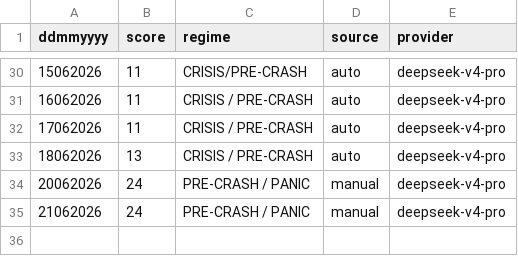
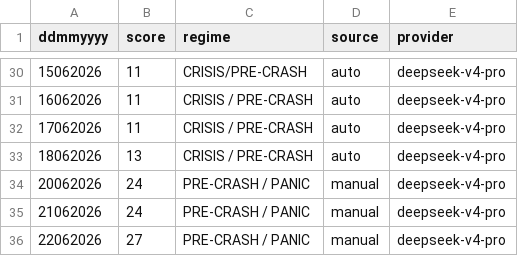
Before and after one commit to cuocsongthinhvuong8868-sketch/onl_quant-platform, a CSV file: data_lake/Ai_cio_report.csv, drawn as a sheet; only a part is shown, gaps mark what is left out.

```diff
--- a/data_lake/Ai_cio_report.csv
+++ b/data_lake/Ai_cio_report.csv
@@ -35 +35,2 @@ ddmmyyyy,score,regime,source,provider
 21062026,24,PRE-CRASH / PANIC,manual,deepseek-v4-pro
+22062026,27,PRE-CRASH / PANIC,manual,deepseek-v4-pro
```
Also changed, not shown: data_lake/LaiSuatLienNganHang_Wichart.csv, data_lake/pvgo/vnindex_valuation_history.csv, 23 other files.
